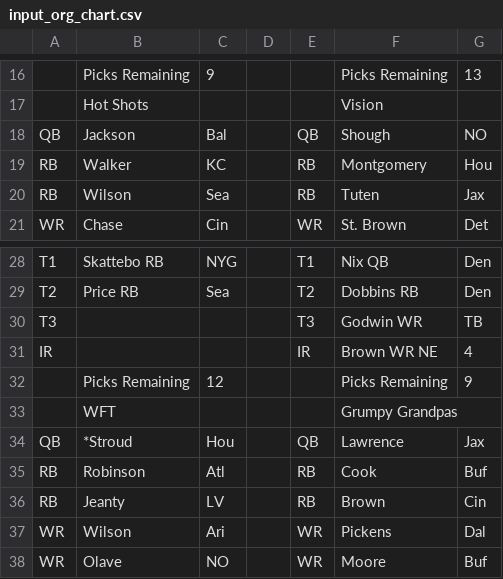
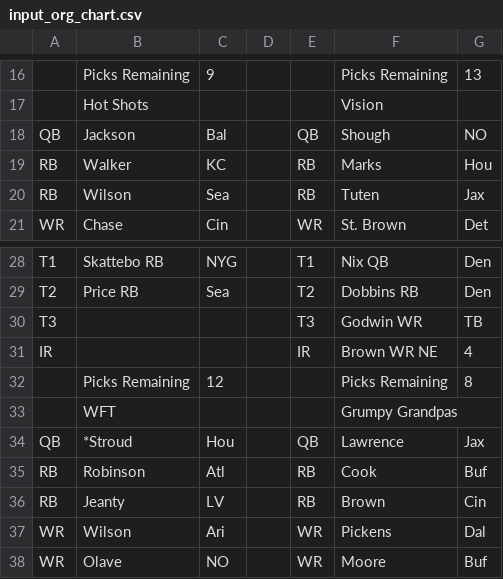
Before and after one commit to mofo110/loffl-rankings, a CSV file: data/input_org_chart.csv, drawn as a sheet; only a part is shown, gaps mark what is left out; the diff names each change by its address in the sheet, - before the commit and + after, or states it on an @@ line.

Commit message:
Vision drafts RB Marks Hou

```diff
--- a/data/input_org_chart.csv
+++ b/data/input_org_chart.csv
-F19: Montgomery
+F19: Marks
-G32: 9
+G32: 8
```
